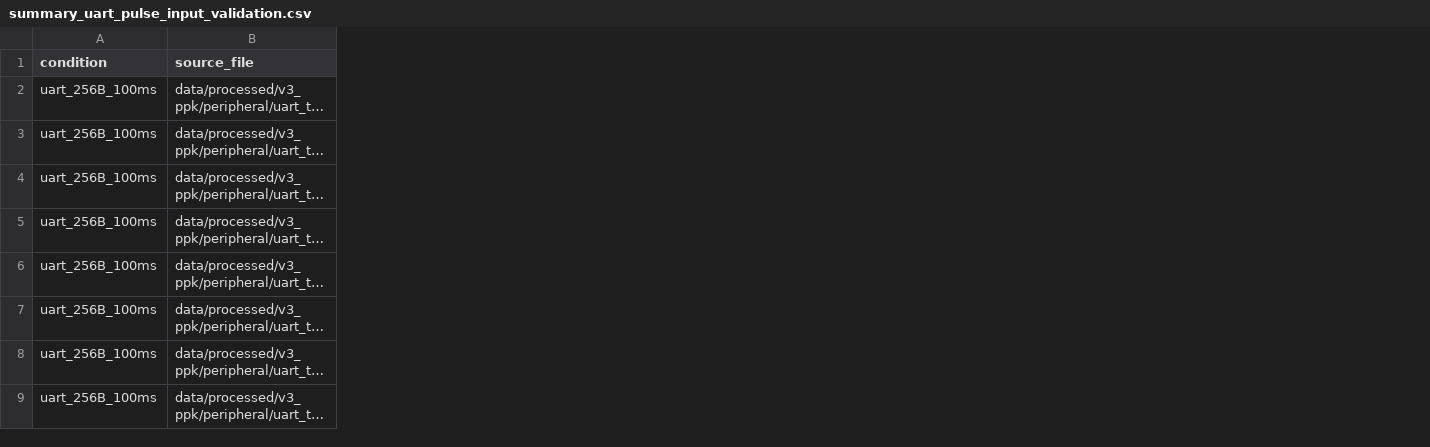
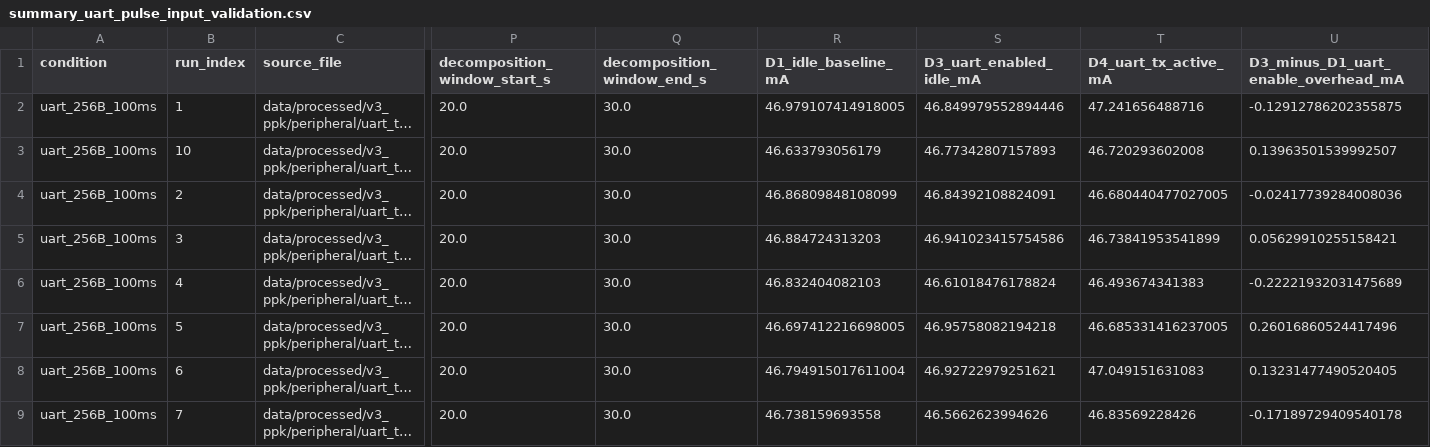
Before and after one commit to YukariKisu/ESP32_Power_Modeling_and_Validation, a CSV file: results/v3_ppk/peripheral/uart_tx_only/summary_uart_pulse_input_validation.csv, drawn as a sheet; only a part is shown, gaps mark what is left out; long unchanged cells end in …; the diff covers the shown part only; the diff names each change by its address in the sheet, - before the commit and + after, or states it on an @@ line.

Commit message:
Added BLE baseline decomposition

```diff
--- a/results/v3_ppk/peripheral/uart_tx_only/summary_uart_pulse_input_validation.csv
+++ b/results/v3_ppk/peripheral/uart_tx_only/summary_uart_pulse_input_validation.csv
+column B (run_index), rows 2-9: 1 | 10 | 2 | 3 | 4 | 5 | 6 | 7
+column P (decomposition_window_start_s), rows 2-9: all 20.0
+column Q (decomposition_window_end_s), rows 2-9: all 30.0
+column R (D1_idle_baseline_mA), rows 2-9: 46.979107414918005 | 46.633793056179 | 46.86809848108099 | 46.884724313203 | 46.832404082103 | 46.697412216698005 | 46.794915017611004 | 46.738159693558
+column S (D3_uart_enabled_idle_mA), rows 2-9: 46.849979552894446 | 46.77342807157893 | 46.84392108824091 | 46.941023415754586 | 46.61018476178824 | 46.95758082194218 | 46.92722979251621 | 46.5662623994626
+column T (D4_uart_tx_active_mA), rows 2-9: 47.241656488716 | 46.720293602008 | 46.680440477027005 | 46.73841953541899 | 46.493674341383 | 46.685331416237005 | 47.049151631083 | 46.83569228426
+column U, rows 1-9: D3_minus_D1_uart_enable_overhead_mA | -0.12912786202355875 | 0.13963501539992507 | -0.02417739284008036 | 0.05629910255158421 | -0.22221932031475689 | 0.26016860524417496 | 0.13231477490520405 | -0.17189729409540178
```
Also changed, not shown: 2 added columns elsewhere in this file, 25 other files.
